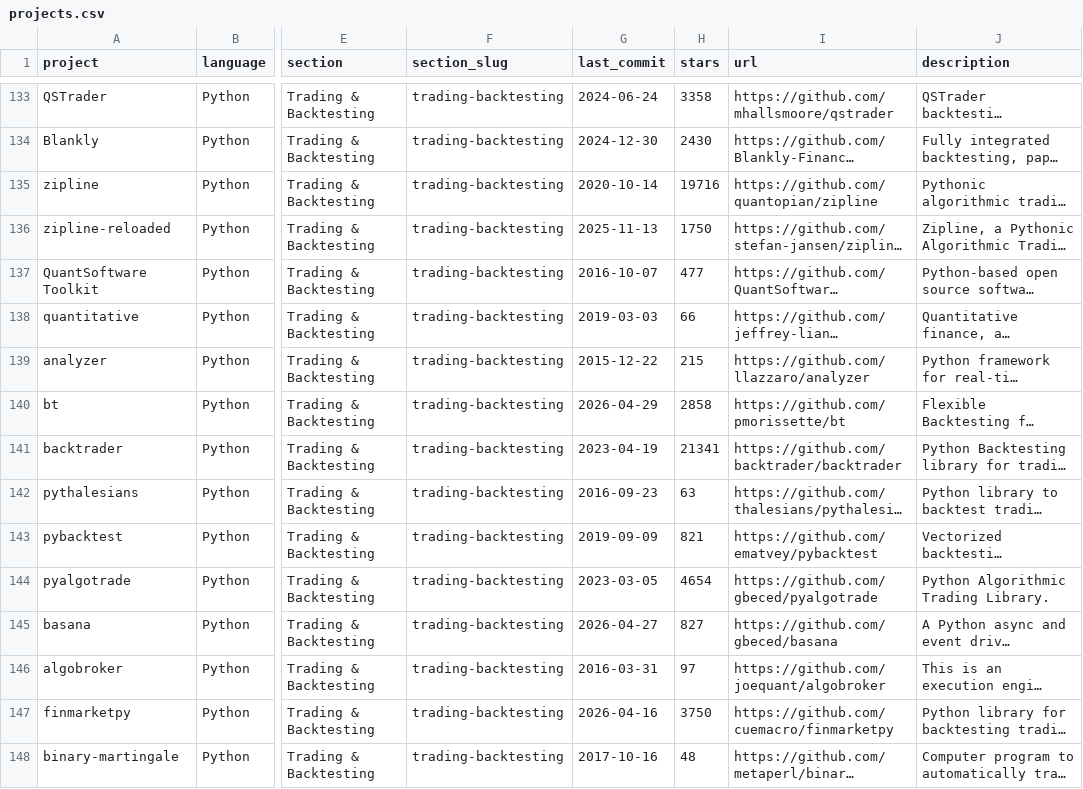
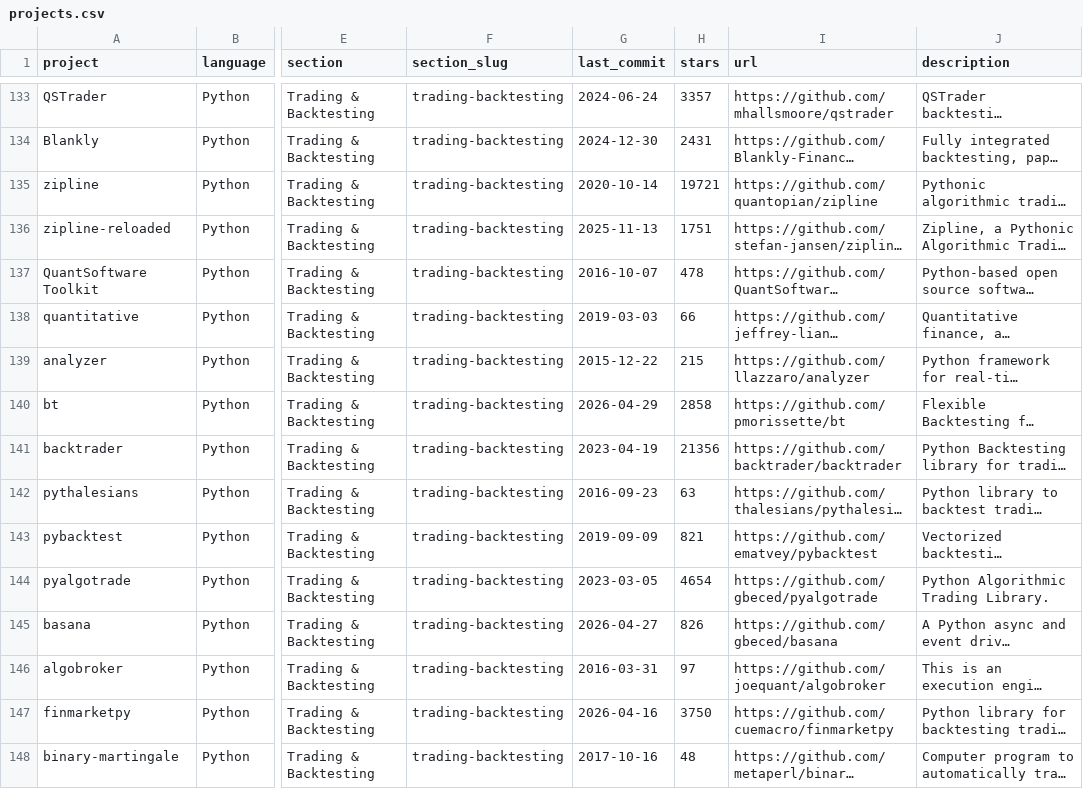
Before and after one commit to everget/awesome-quant, a CSV file: projects.csv, drawn as a sheet; only a part is shown, gaps mark what is left out; long unchanged cells end in …; the diff covers the shown part only; the diff names each change by its address in the sheet, - before the commit and + after, or states it on an @@ line.

```diff
--- a/projects.csv
+++ b/projects.csv
-H133 (stars): 3358
+H133 (stars): 3357
-H134 (stars): 2430
+H134 (stars): 2431
-H135 (stars): 19716
+H135 (stars): 19721
-H136 (stars): 1750
+H136 (stars): 1751
-H137 (stars): 477
+H137 (stars): 478
-H141 (stars): 21341
+H141 (stars): 21356
-H145 (stars): 827
+H145 (stars): 826
```
Also changed, not shown: 167 edited cells elsewhere in this file, 1 other file.
